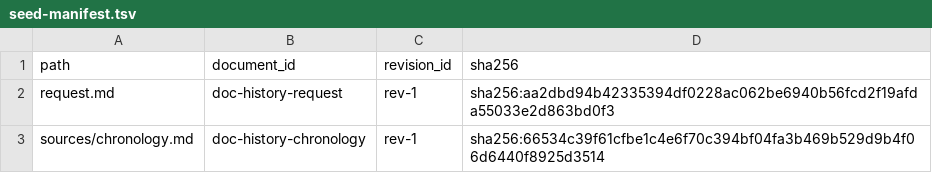
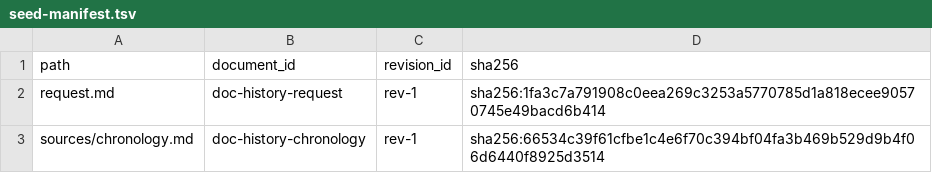
Before and after one commit to lkjsxc/lkjagent, a TSV file: evaluation/scenarios/long-artifact-recovery/seed-manifest.tsv, drawn as a sheet.

```diff
--- a/evaluation/scenarios/long-artifact-recovery/seed-manifest.tsv
+++ b/evaluation/scenarios/long-artifact-recovery/seed-manifest.tsv
@@ -1,3 +1,3 @@
 path	document_id	revision_id	sha256
-request.md	doc-history-request	rev-1	sha256:aa2dbd94b42335394df0228ac062be6940b56fcd2f19afda55033e2d863bd0f3
+request.md	doc-history-request	rev-1	sha256:1fa3c7a791908c0eea269c3253a5770785d1a818ecee90570745e49bacd6b414
 sources/chronology.md	doc-history-chronology	rev-1	sha256:66534c39f61cfbe1c4e6f70c394bf04fa3b469b529d9b4f06d6440f8925d3514
```
Also changed, not shown: evaluation/scenarios/long-artifact-recovery/owner-schedule.tsv, 6 other files.
